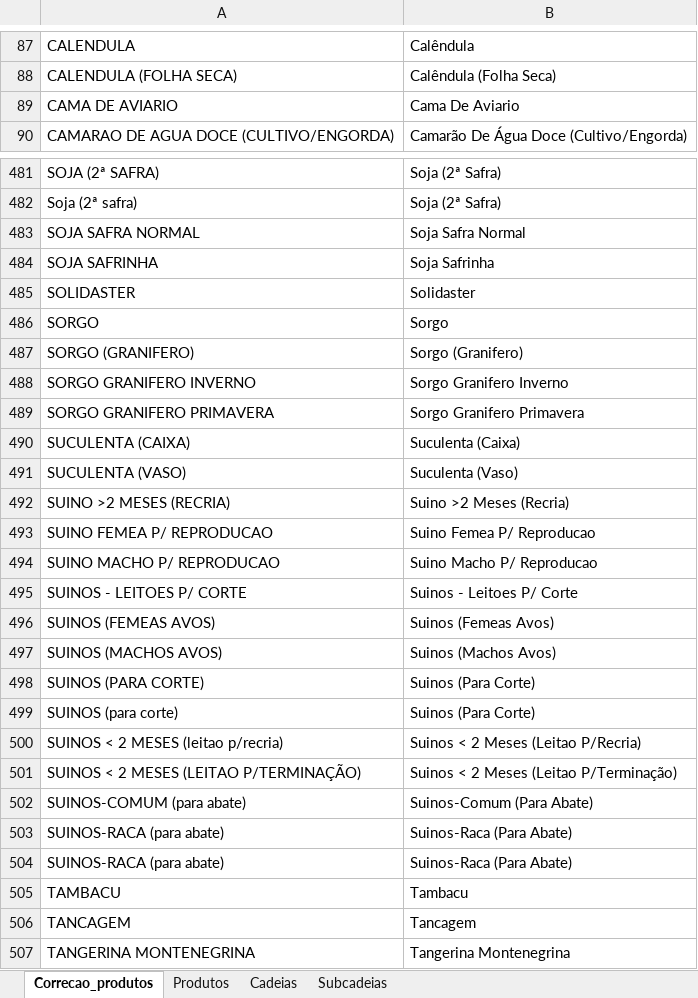
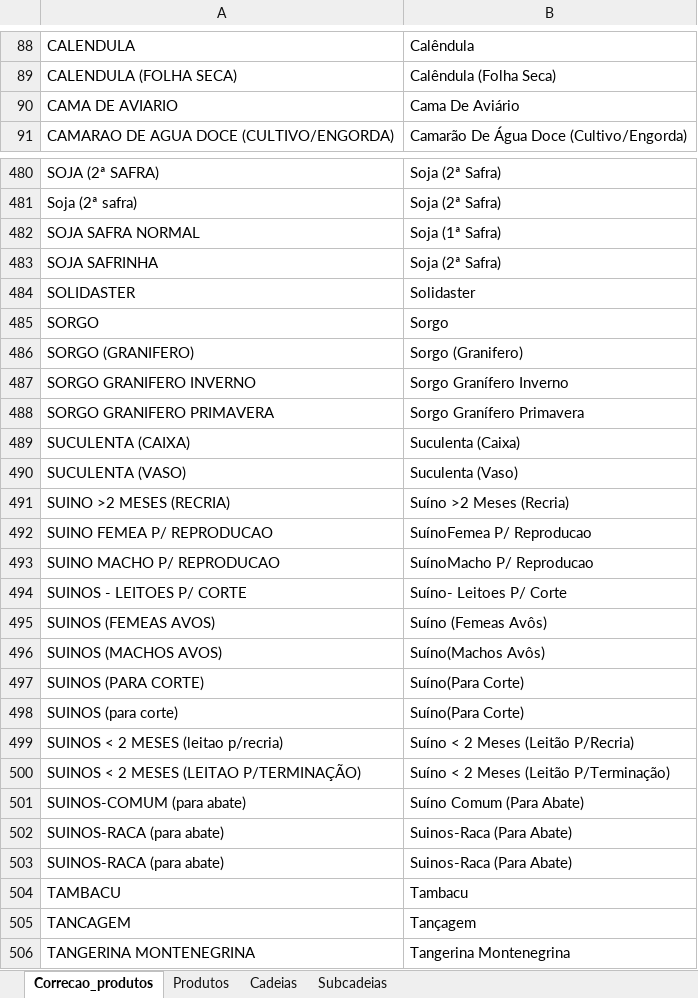
Before and after one commit to avnergomes/vbp-parana, an Excel workbook: data/lista_produtos_vbp_2012_2024.xlsx, sheet Correcao_produtos, drawn as a sheet; only a part is shown, gaps mark what is left out; values as stored, in another font and other column widths than the file's, no borders; charts and pictures not drawn; addresses are those after the commit; the diff covers the shown part only; the diff names each change by its address in the sheet, - before the commit and + after, or states it on an @@ line.

Commit message:
Update lista_produtos_vbp_2012_2024.xlsx

```diff
--- a/data/lista_produtos_vbp_2012_2024.xlsx (sheet Correcao_produtos)
+++ b/data/lista_produtos_vbp_2012_2024.xlsx (sheet Correcao_produtos)
-B90: Cama De Aviario
+B90: Cama De Aviário
-B482: Soja Safra Normal
+B482: Soja (1ª Safra)
-B483: Soja Safrinha
+B483: Soja (2ª Safra)
-B487: Sorgo Granifero Inverno
+B487: Sorgo Granífero Inverno
-B488: Sorgo Granifero Primavera
+B488: Sorgo Granífero Primavera
-B491: Suino >2 Meses (Recria)
+B491: Suíno >2 Meses (Recria)
-B492: Suino Femea P/ Reproducao
+B492: SuínoFemea P/ Reproducao
-B493: Suino Macho P/ Reproducao
+B493: SuínoMacho P/ Reproducao
-B494: Suinos - Leitoes P/ Corte
+B494: Suíno- Leitoes P/ Corte
-B495: Suinos (Femeas Avos)
+B495: Suíno (Femeas Avôs)
-B496: Suinos (Machos Avos)
+B496: Suíno(Machos Avôs)
-B497:B498: Suinos (Para Corte)
+B497:B498: Suíno(Para Corte)
-B499: Suinos < 2 Meses (Leitao P/Recria)
+B499: Suíno < 2 Meses (Leitão P/Recria)
-B500: Suinos < 2 Meses (Leitao P/Terminação)
+B500: Suíno < 2 Meses (Leitão P/Terminação)
-B501: Suinos-Comum (Para Abate)
+B501: Suíno Comum (Para Abate)
-B505: Tancagem
+B505: Tançagem
```
Also changed, not shown: 1 removed row, 1 moved row and 35 edited cells elsewhere in this sheet, sheet Subcadeias, sheet Produtos, sheet Cadeias.
